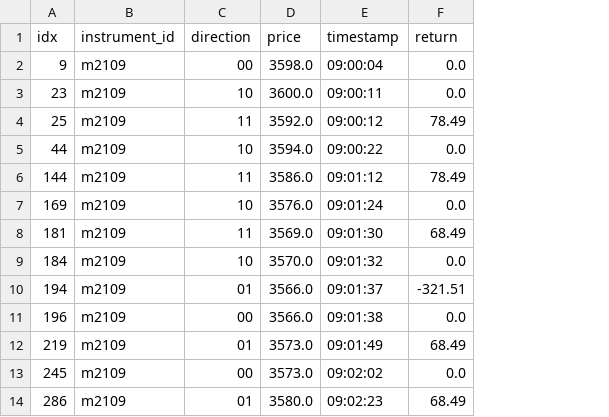
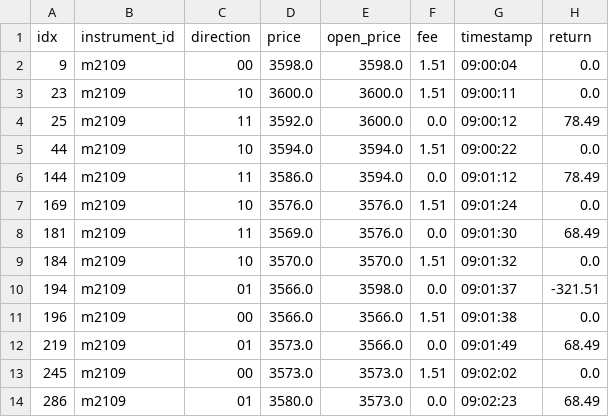
Before and after one commit to xiaoqiyu/option_future_research, a CSV file: results/trans_m2109_20210401.csv, drawn as a sheet; only a part is shown; the diff names each change by its address in the sheet, - before the commit and + after, or states it on an @@ line.

```diff
--- a/results/trans_m2109_20210401.csv
+++ b/results/trans_m2109_20210401.csv
+column E (open_price), rows 2-14: 3598.0 | 3600.0 | 3600.0 | 3594.0 | 3594.0 | 3576.0 | 3576.0 | 3570.0 | 3598.0 | 3566.0 | 3566.0 | 3573.0 | 3573.0
+column F (fee), rows 2-14: 1.51 | 1.51 | 0.0 | 1.51 | 0.0 | 1.51 | 0.0 | 1.51 | 0.0 | 1.51 | 0.0 | 1.51 | 0.0
```
Also changed, not shown: 13 other files.
